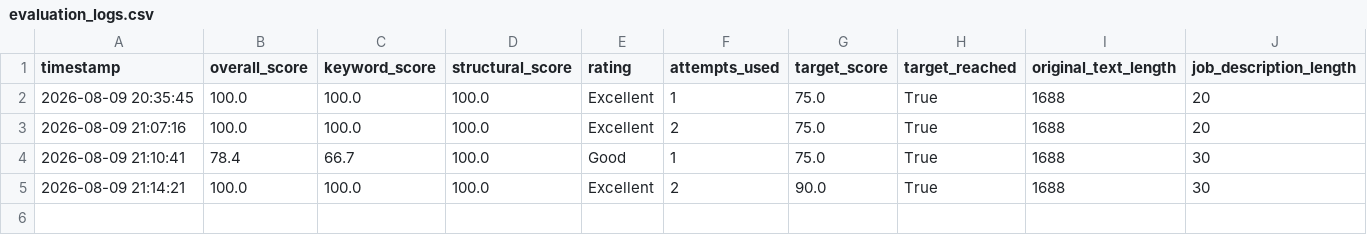
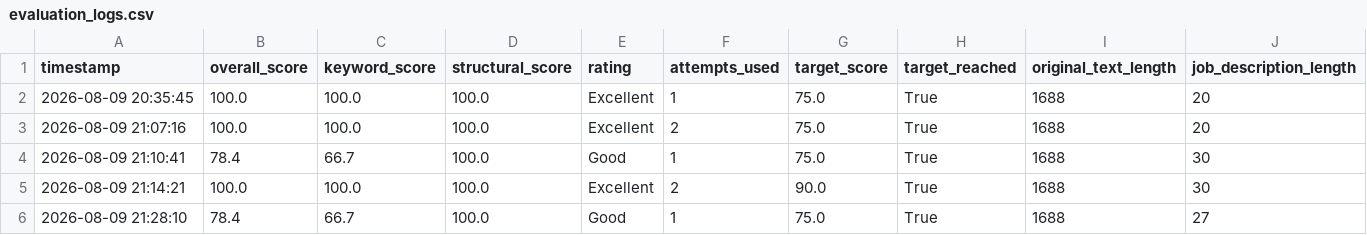
Before and after one commit to ChaitanyaSeth07/resume-ats-optimizer, a CSV file: evaluation_logs.csv, drawn as a sheet.

```diff
--- a/evaluation_logs.csv
+++ b/evaluation_logs.csv
@@ -5 +5,2 @@ timestamp,overall_score,keyword_score,structural_score,rating,attempts_used,targ
 2026-08-09 21:14:21,100.0,100.0,100.0,Excellent,2,90.0,True,1688,30
+2026-08-09 21:28:10,78.4,66.7,100.0,Good,1,75.0,True,1688,27
```
Also changed, not shown: 2 other files.
